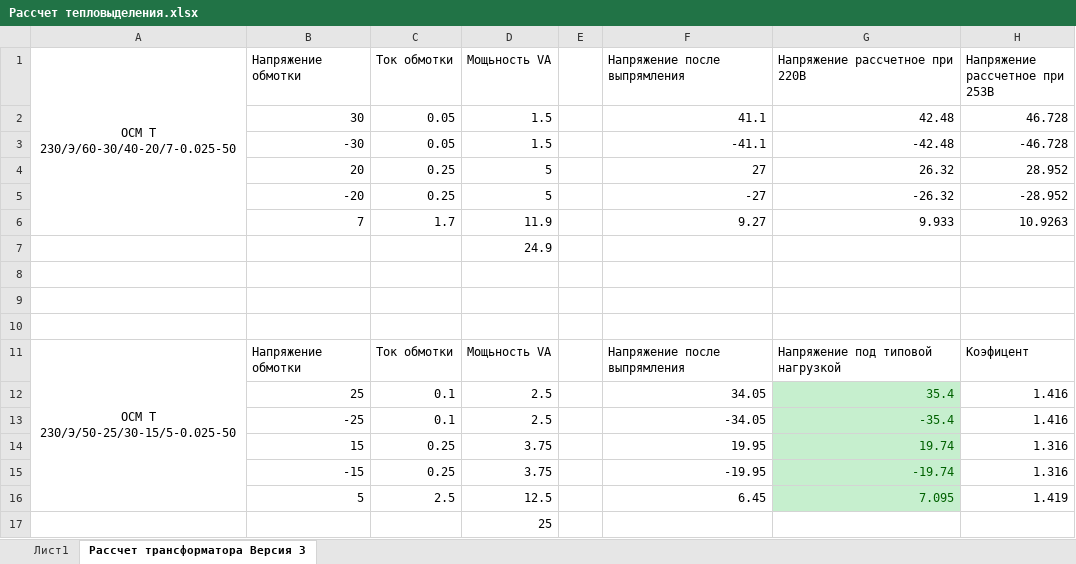
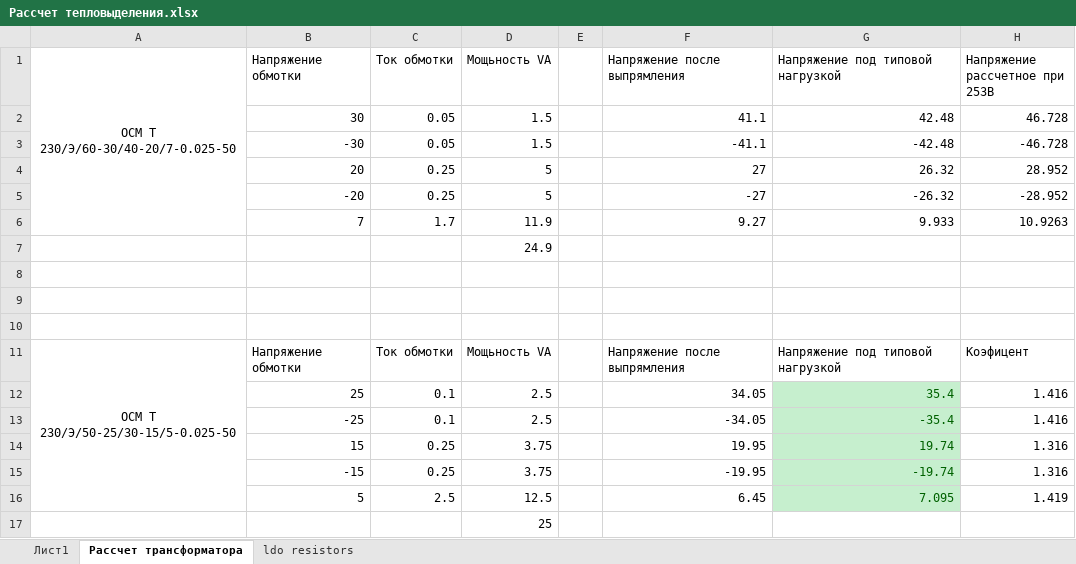
Before and after one commit to shodanx/Micron-GLIN-v.2, an Excel workbook: docs/Рассчет тепловыделения.xlsx, sheet Рассчет трансформатора, drawn as a sheet; values as stored, in another font and other column widths than the file's, no borders; the diff names each change by its address in the sheet, - before the commit and + after, or states it on an @@ line.

```diff
--- a/docs/Рассчет тепловыделения.xlsx (sheet Рассчет трансформатора)
+++ b/docs/Рассчет тепловыделения.xlsx (sheet Рассчет трансформатора)
-sheet tab: Рассчет трансформатора Версия 3
+sheet tab: Рассчет трансформатора
+sheet tab: ldo resistors
-G1: Напряжение рассчетное при 220В
+G1: Напряжение под типовой нагрузкой
```
Also changed, not shown: sheet Лист1, formulas that keep their value, 1 other file.
